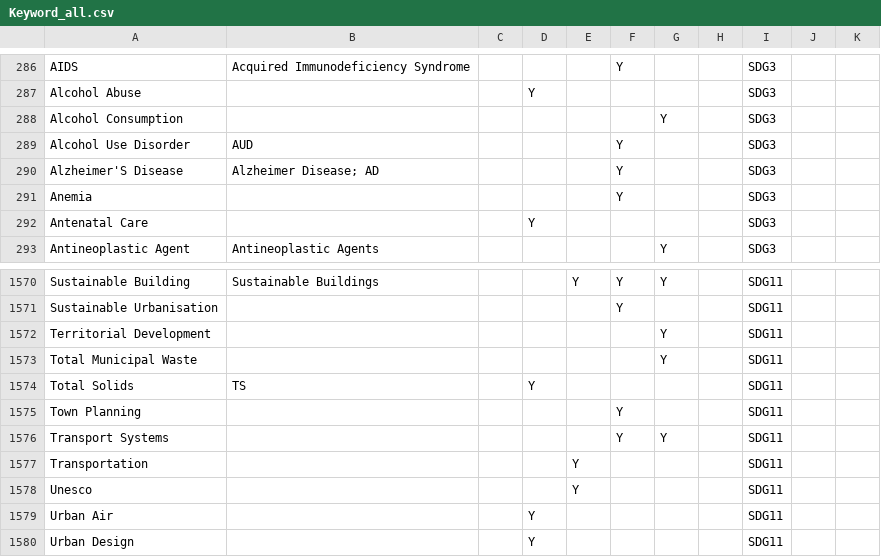
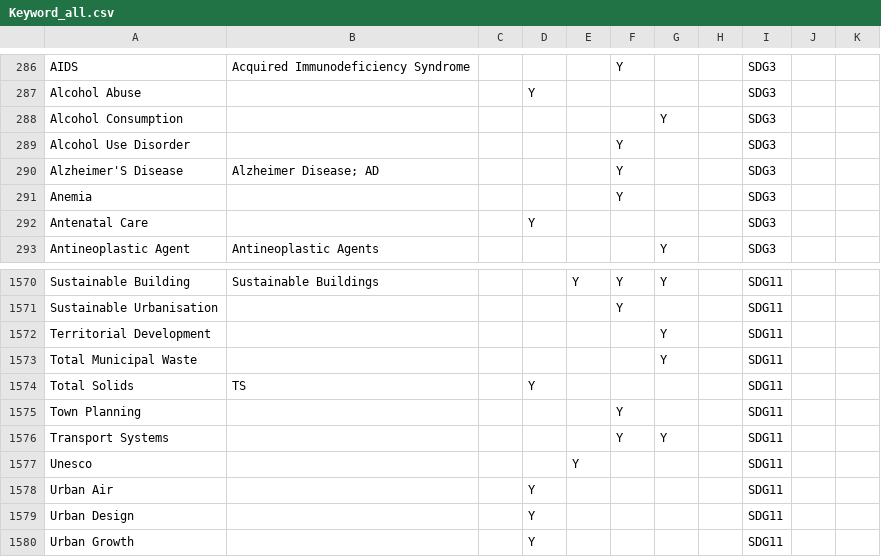
Before and after one commit to Helen-CC/Fortune500_SDG_Analysis, a CSV file: data/raw_data/keyword/Keyword_all.csv, drawn as a sheet; only a part is shown, gaps mark what is left out; the shorter side is filled out with more unchanged rows.

Commit message:
Edit keyword list
delete 'transportation' and 'AUD'

```diff
--- a/data/raw_data/keyword/Keyword_all.csv
+++ b/data/raw_data/keyword/Keyword_all.csv
@@ -288,3 +288,3 @@ Alcohol Abuse,,,Y,,,,,SDG3,,,,,,,
 Alcohol Consumption,,,,,,Y,,SDG3,,,,,,,
-Alcohol Use Disorder,AUD,,,,Y,,,SDG3,,,,,,,
+Alcohol Use Disorder,,,,,Y,,,SDG3,,,,,,,
 Alzheimer'S Disease,Alzheimer Disease; AD,,,,Y,,,SDG3,,,,,,,
@@ -1576,3 +1576,2 @@ Town Planning,,,,,Y,,,SDG11,,,,,,,
 Transport Systems,,,,,Y,Y,,SDG11,,,,,,,
-Transportation,,,,Y,,,,SDG11,,,,,,,
 Unesco,,,,Y,,,,SDG11,,,,,,,
```
